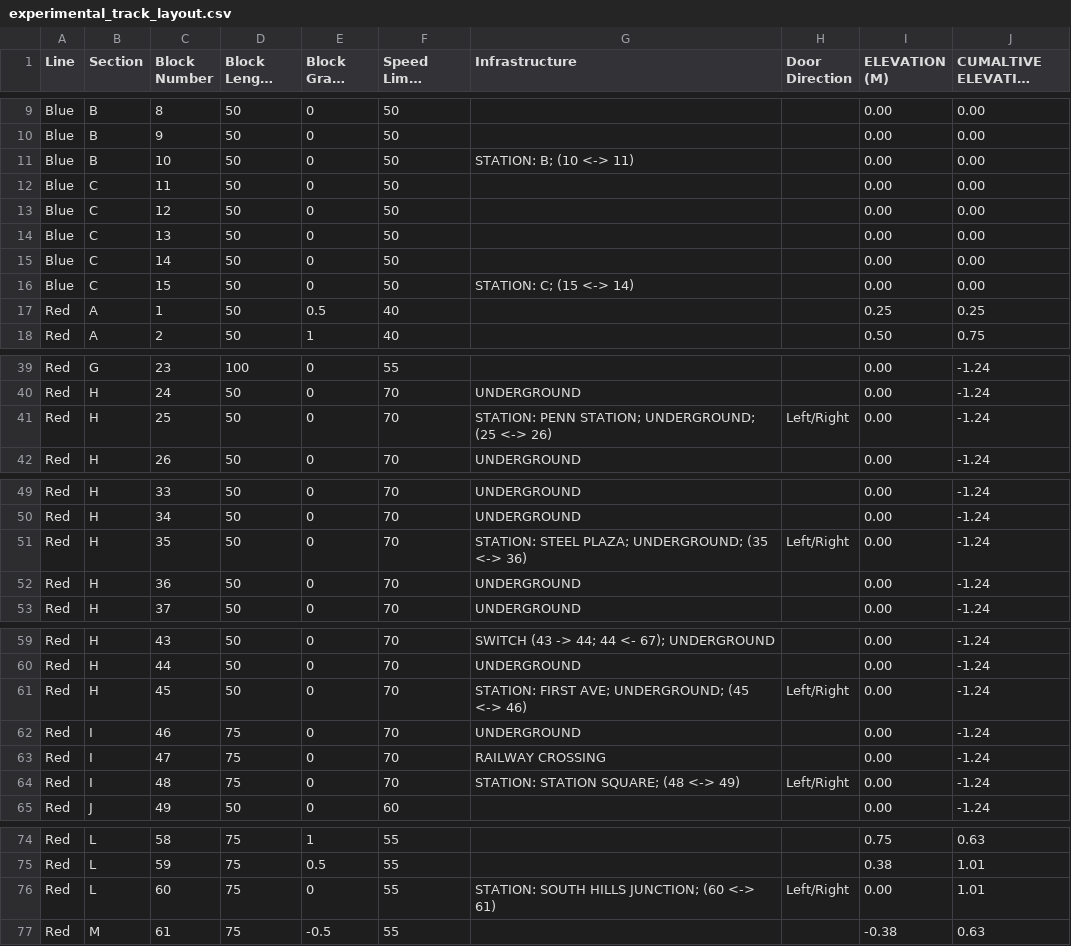
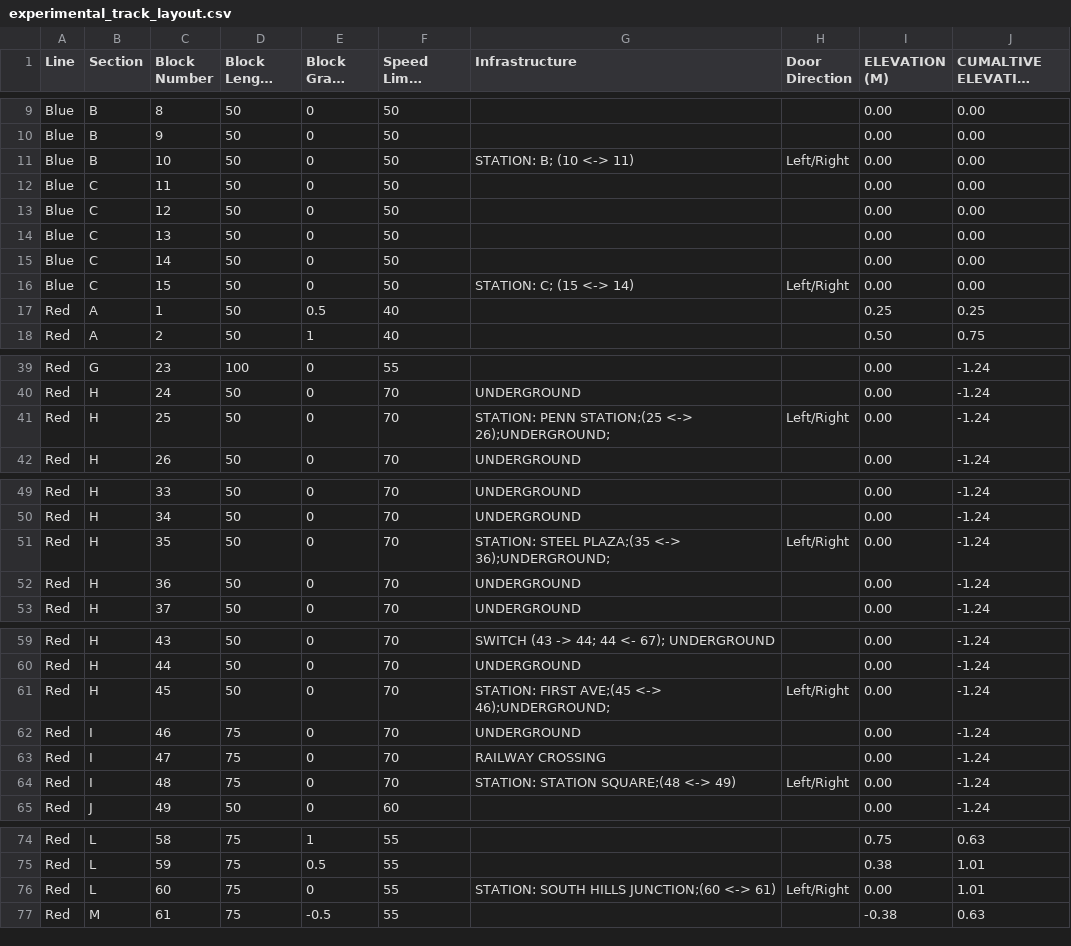
Before and after one commit to map588/trains, a CSV file: src/main/resources/Framework/experimental_track_layout.csv, drawn as a sheet; only a part is shown, gaps mark what is left out; long unchanged cells end in …; the diff covers the shown part only.

```diff
--- a/src/main/resources/Framework/experimental_track_layout.csv
+++ b/src/main/resources/Framework/experimental_track_layout.csv
@@ -10,3 +10,3 @@ Blue,B,8,50,0,50,,,0.00,0.00
 Blue,B,9,50,0,50,,,0.00,0.00
-Blue,B,10,50,0,50,STATION: B; (10 <-> 11),,0.00,0.00
+Blue,B,10,50,0,50,STATION: B; (10 <-> 11),Left/Right,0.00,0.00
 Blue,C,11,50,0,50,,,0.00,0.00
@@ -15,3 +15,3 @@ Blue,C,13,50,0,50,,,0.00,0.00
 Blue,C,14,50,0,50,,,0.00,0.00
-Blue,C,15,50,0,50,STATION: C; (15 <-> 14),,0.00,0.00
+Blue,C,15,50,0,50,STATION: C; (15 <-> 14),Left/Right,0.00,0.00
 Red,A,1,50,0.5,40,,,0.25,0.25
@@ -40,3 +40,3 @@ Red,G,23,100,0,55,,,0.00,-1.24
 Red,H,24,50,0,70,UNDERGROUND,,0.00,-1.24
-Red,H,25,50,0,70,STATION: PENN STATION; UNDERGROUND; (25 <-> 26),Left/Right,0.00,-1.24
+Red,H,25,50,0,70,STATION: PENN STATION;(25 <-> 26);UNDERGROUND;,Left/Right,0.00,-1.24
 Red,H,26,50,0,70,UNDERGROUND,,0.00,-1.24
@@ -50,3 +50,3 @@ Red,H,33,50,0,70,UNDERGROUND,,0.00,-1.24
 Red,H,34,50,0,70,UNDERGROUND,,0.00,-1.24
-Red,H,35,50,0,70,STATION: STEEL PLAZA; UNDERGROUND; (35 <-> 36),Left/Right,0.00,-1.24
+Red,H,35,50,0,70,STATION: STEEL PLAZA;(35 <-> 36);UNDERGROUND;,Left/Right,0.00,-1.24
 Red,H,36,50,0,70,UNDERGROUND,,0.00,-1.24
@@ -60,6 +60,6 @@ Red,H,43,50,0,70,SWITCH (43 -> 44; 44 <- 67); UNDERGROUND,,0.00,-1.24
 Red,H,44,50,0,70,UNDERGROUND,,0.00,-1.24
-Red,H,45,50,0,70,STATION: FIRST AVE; UNDERGROUND; (45 <-> 46),Left/Right,0.00,-1.24
+Red,H,45,50,0,70,STATION: FIRST AVE;(45 <-> 46);UNDERGROUND;,Left/Right,0.00,-1.24
 Red,I,46,75,0,70,UNDERGROUND,,0.00,-1.24
 Red,I,47,75,0,70,RAILWAY CROSSING,,0.00,-1.24
-Red,I,48,75,0,70,STATION: STATION SQUARE; (48 <-> 49),Left/Right,0.00,-1.24
+Red,I,48,75,0,70,STATION: STATION SQUARE;(48 <-> 49),Left/Right,0.00,-1.24
 Red,J,49,50,0,60,,,0.00,-1.24
@@ -75,3 +75,3 @@ Red,L,58,75,1,55,,,0.75,0.63
 Red,L,59,75,0.5,55,,,0.38,1.01
-Red,L,60,75,0,55,STATION: SOUTH HILLS JUNCTION; (60 <-> 61),Left/Right,0.00,1.01
+Red,L,60,75,0,55,STATION: SOUTH HILLS JUNCTION;(60 <-> 61),Left/Right,0.00,1.01
 Red,M,61,75,-0.5,55,,,-0.38,0.63
```
Also changed, not shown: 6 edited cells elsewhere in this file, 4 other files.
